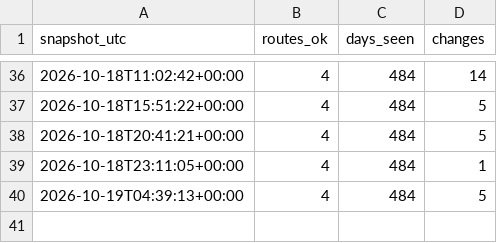
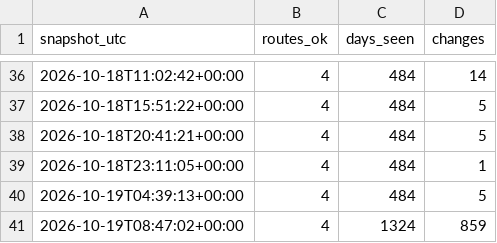
Before and after one commit to ShetlandJ/loganair-tracker, a CSV file: data/runs.csv, drawn as a sheet; only a part is shown, gaps mark what is left out; the diff names each change by its address in the sheet, - before the commit and + after, or states it on an @@ line.

```diff
--- a/data/runs.csv
+++ b/data/runs.csv
+row 41: 2026-10-19T08:47:02+00:00 | 4 | 1324 | 859
```
Also changed, not shown: 1 other file.
